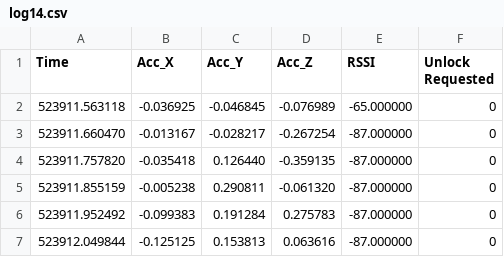
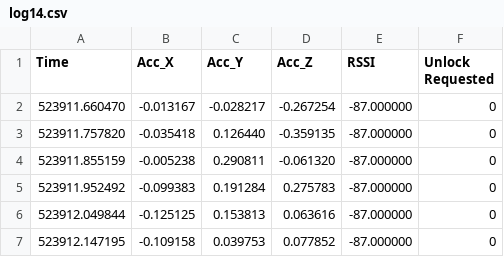
Before and after one commit to atitus5/6s062-Project, a CSV file: logs/4_19/log14.csv, drawn as a sheet; only a part is shown; the shorter side is filled out with more unchanged rows.

```diff
--- a/logs/4_19/log14.csv
+++ b/logs/4_19/log14.csv
@@ -1,3 +1,2 @@
 Time,Acc_X,Acc_Y,Acc_Z,RSSI,Unlock Requested
-523911.563118,-0.036925,-0.046845,-0.076989,-65.000000,0
 523911.660470,-0.013167,-0.028217,-0.267254,-87.000000,0
```
Also changed, not shown: logs/4_19/log10.csv, logs/4_19/log11.csv, 34 other files.
